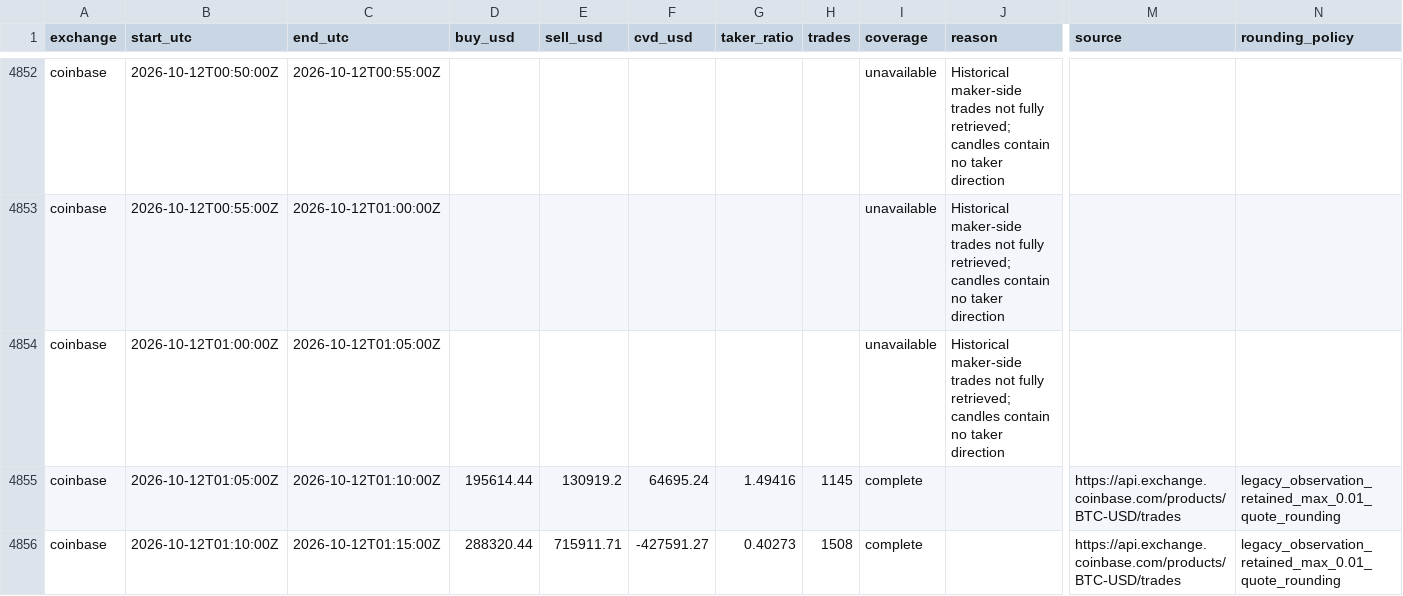
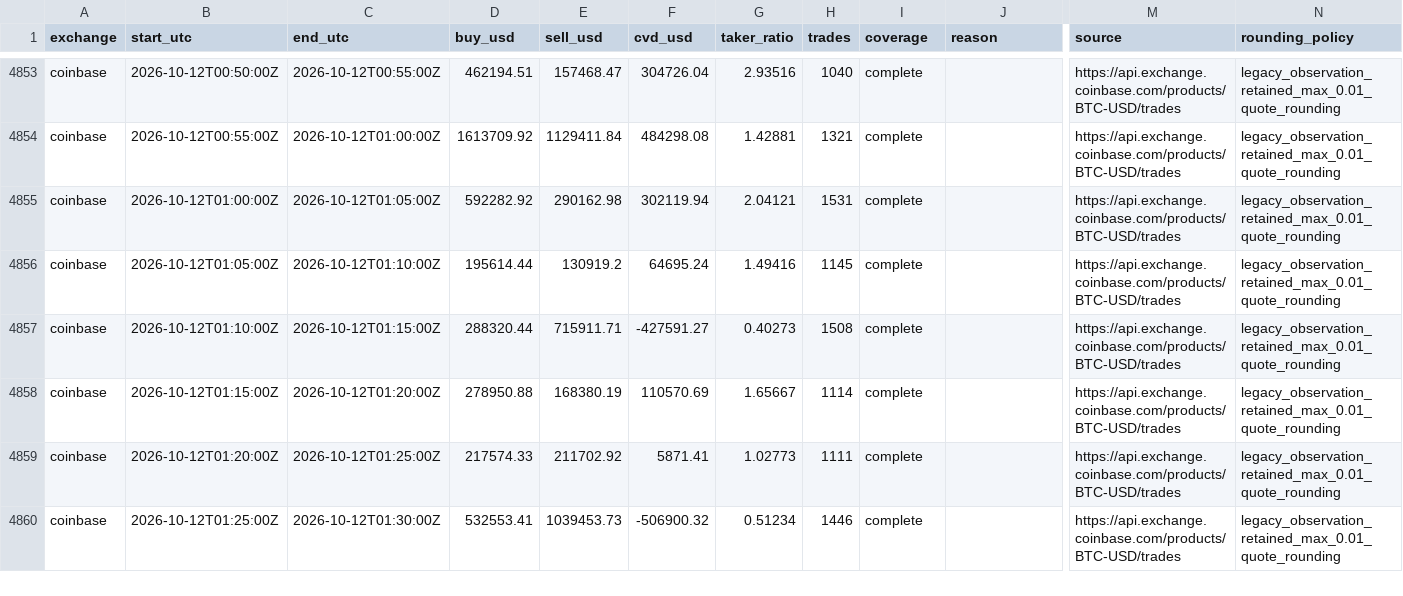
Before and after one commit to devanhaozhen-ai/lfm2-spot, a CSV file: data/cvd_history.csv, drawn as a sheet; only a part is shown, gaps mark what is left out; the shorter side is filled out with more unchanged rows; addresses are those after the commit; the diff covers the shown part only; the diff names each change by its address in the sheet, - before the commit and + after, or states it on an @@ line.

```diff
--- a/data/cvd_history.csv
+++ b/data/cvd_history.csv
-D4853 (buy_usd): (empty)
+D4853 (buy_usd): 462194.51
-E4853 (sell_usd): (empty)
+E4853 (sell_usd): 157468.47
-F4853 (cvd_usd): (empty)
+F4853 (cvd_usd): 304726.04
-G4853 (taker_ratio): (empty)
+G4853 (taker_ratio): 2.93516
-H4853 (trades): (empty)
+H4853 (trades): 1040
-I4853:I4855 (coverage): unavailable
+I4853:I4855 (coverage): complete
-J4853:J4855 (reason): Historical maker-side trades not fully retrieved; candles contain no taker direction
+J4853:J4855 (reason): (empty)
-M4853:M4855 (source): (empty)
+M4853:M4855 (source): https://api.exchange.coinbase.com/products/BTC-USD/trades
-N4853:N4855 (rounding_policy): (empty)
+N4853:N4855 (rounding_policy): legacy_observation_retained_max_0.01_quote_rounding
-D4854 (buy_usd): (empty)
+D4854 (buy_usd): 1613709.92
-E4854 (sell_usd): (empty)
+E4854 (sell_usd): 1129411.84
-F4854 (cvd_usd): (empty)
+F4854 (cvd_usd): 484298.08
-G4854 (taker_ratio): (empty)
+G4854 (taker_ratio): 1.42881
-H4854 (trades): (empty)
+H4854 (trades): 1321
-D4855 (buy_usd): (empty)
+D4855 (buy_usd): 592282.92
-E4855 (sell_usd): (empty)
+E4855 (sell_usd): 290162.98
-F4855 (cvd_usd): (empty)
+F4855 (cvd_usd): 302119.94
-G4855 (taker_ratio): (empty)
+G4855 (taker_ratio): 2.04121
-H4855 (trades): (empty)
+H4855 (trades): 1531
```
Also changed, not shown: 2 added rows and 45 edited cells elsewhere in this file, data/history.csv, 3 other files.
